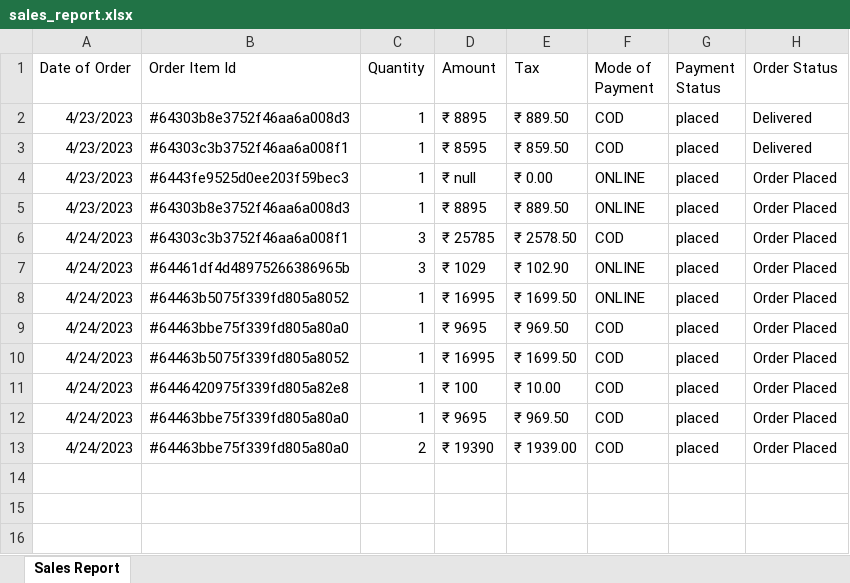
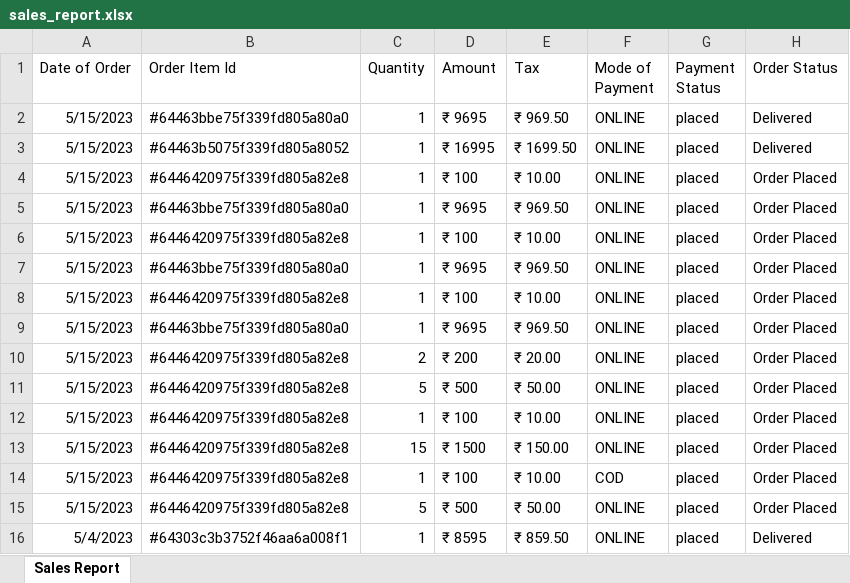
Before and after one commit to SreeragBhaskarK/GetMyShoes, an Excel workbook: sales_report.xlsx, sheet Sales Report, drawn as a sheet; values as stored, in another font and other column widths than the file's, no borders; removed rows and columns are numbered as before the commit, all else as after; the diff names each change by its address in the sheet, - before the commit and + after, or states it on an @@ line.

```diff
--- a/sales_report.xlsx (sheet Sales Report)
+++ b/sales_report.xlsx (sheet Sales Report)
-A2:A5 (Date of Order): 4/23/2023
+A2:A5 (Date of Order): 5/15/2023
-B2 (Order Item Id): #64303b8e3752f46aa6a008d3
+B2 (Order Item Id): #64463bbe75f339fd805a80a0
-D2 (Amount): ₹ 8895
+D2 (Amount): ₹ 9695
-E2 (Tax): ₹ 889.50
+E2 (Tax): ₹ 969.50
-F2:F3 (Mode of Payment): COD
+F2:F3 (Mode of Payment): ONLINE
-B3 (Order Item Id): #64303c3b3752f46aa6a008f1
+B3 (Order Item Id): #64463b5075f339fd805a8052
-D3 (Amount): ₹ 8595
+D3 (Amount): ₹ 16995
-E3 (Tax): ₹ 859.50
+E3 (Tax): ₹ 1699.50
-B4 (Order Item Id): #6443fe9525d0ee203f59bec3
+B4 (Order Item Id): #6446420975f339fd805a82e8
-D4 (Amount): ₹ null
+D4 (Amount): ₹ 100
-E4 (Tax): ₹ 0.00
+E4 (Tax): ₹ 10.00
-B5 (Order Item Id): #64303b8e3752f46aa6a008d3
+B5 (Order Item Id): #64463bbe75f339fd805a80a0
-D5 (Amount): ₹ 8895
+D5 (Amount): ₹ 9695
-E5 (Tax): ₹ 889.50
+E5 (Tax): ₹ 969.50
-row 6: 4/24/2023 | #64303c3b3752f46aa6a008f1 | 3 | ₹ 25785 | ₹ 2578.50 | COD | placed | Order Placed
-row 7: 4/24/2023 | #64461df4d48975266386965b | 3 | ₹ 1029 | ₹ 102.90 | ONLINE | placed | Order Placed
-A6:A7 (Date of Order): 4/24/2023
+A6:A7 (Date of Order): 5/15/2023
-B6 (Order Item Id): #64463b5075f339fd805a8052
+B6 (Order Item Id): #6446420975f339fd805a82e8
-D6 (Amount): ₹ 16995
+D6 (Amount): ₹ 100
-E6 (Tax): ₹ 1699.50
+E6 (Tax): ₹ 10.00
-F7 (Mode of Payment): COD
+F7 (Mode of Payment): ONLINE
-row 10: 4/24/2023 | #64463b5075f339fd805a8052 | 1 | ₹ 16995 | ₹ 1699.50 | COD | placed | Order Placed
-A8:A9 (Date of Order): 4/24/2023
+A8:A9 (Date of Order): 5/15/2023
-F8:F9 (Mode of Payment): COD
+F8:F9 (Mode of Payment): ONLINE
+row 10: 5/15/2023 | #6446420975f339fd805a82e8 | 2 | ₹ 200 | ₹ 20.00 | ONLINE | placed | Order Placed
+row 11: 5/15/2023 | #6446420975f339fd805a82e8 | 5 | ₹ 500 | ₹ 50.00 | ONLINE | placed | Order Placed
+row 12: 5/15/2023 | #6446420975f339fd805a82e8 | 1 | ₹ 100 | ₹ 10.00 | ONLINE | placed | Order Placed
+row 13: 5/15/2023 | #6446420975f339fd805a82e8 | 15 | ₹ 1500 | ₹ 150.00 | ONLINE | placed | Order Placed
-A14 (Date of Order): 4/24/2023
+A14 (Date of Order): 5/15/2023
-B14 (Order Item Id): #64463bbe75f339fd805a80a0
+B14 (Order Item Id): #6446420975f339fd805a82e8
-C14 (Quantity): 2
+C14 (Quantity): 1
-D14 (Amount): ₹ 19390
+D14 (Amount): ₹ 100
-E14 (Tax): ₹ 1939.00
+E14 (Tax): ₹ 10.00
+row 15: 5/15/2023 | #6446420975f339fd805a82e8 | 5 | ₹ 500 | ₹ 50.00 | ONLINE | placed | Order Placed
+row 16: 5/4/2023 | #64303c3b3752f46aa6a008f1 | 1 | ₹ 8595 | ₹ 859.50 | ONLINE | placed | Delivered
```
Also changed, not shown: 4 other files.
